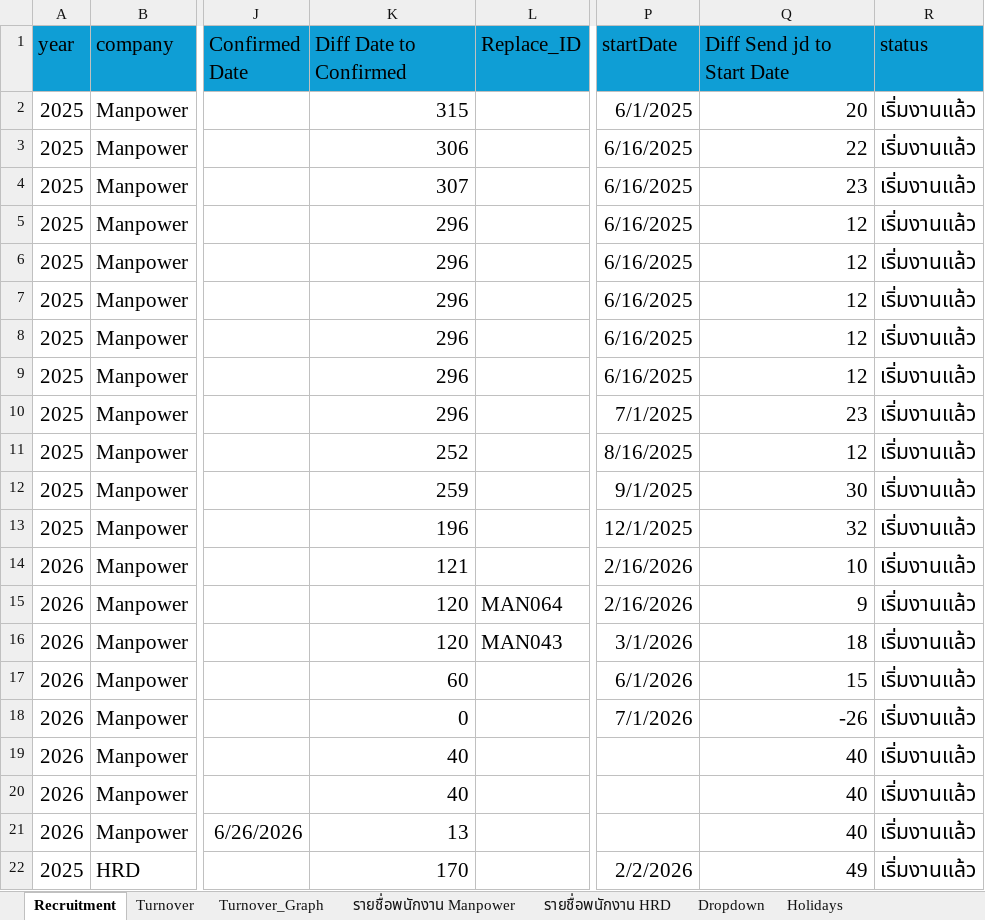
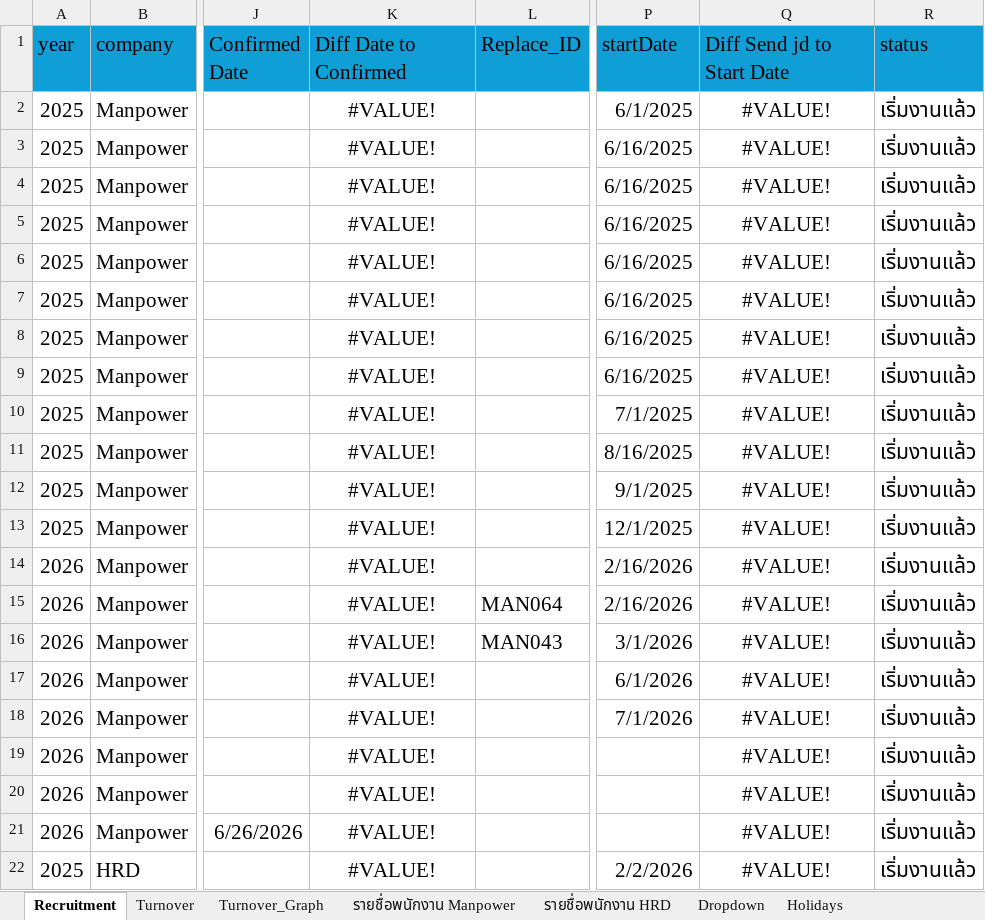
Before and after one commit to lapatj12/Recruitment_Dashboard, an Excel workbook: data/Subcontract_Overview.xlsx, sheet Recruitment, drawn as a sheet; only a part is shown, gaps mark what is left out; values as stored, in another font and other column widths than the file's, no borders; table styles not drawn; the diff covers the shown part only; the diff names each change by its address in the sheet, - before the commit and + after, or states it on an @@ line.

```diff
--- a/data/Subcontract_Overview.xlsx (sheet Recruitment)
+++ b/data/Subcontract_Overview.xlsx (sheet Recruitment)
-K2 (Diff Date to Confirmed): 315
+K2 (Diff Date to Confirmed): #VALUE!
-K2:K22 alignment: right
+K2:K22 alignment: center
-Q2 (Diff Send jd to Start Date): 20
+Q2 (Diff Send jd to Start Date): #VALUE!
-Q2:Q22 alignment: right
+Q2:Q22 alignment: center
-K3 (Diff Date to Confirmed): 306
+K3 (Diff Date to Confirmed): #VALUE!
-Q3 (Diff Send jd to Start Date): 22
+Q3 (Diff Send jd to Start Date): #VALUE!
-K4 (Diff Date to Confirmed): 307
+K4 (Diff Date to Confirmed): #VALUE!
-Q4 (Diff Send jd to Start Date): 23
+Q4 (Diff Send jd to Start Date): #VALUE!
-K5:K10 (Diff Date to Confirmed): 296
+K5:K10 (Diff Date to Confirmed): #VALUE!
-Q5:Q9 (Diff Send jd to Start Date): 12
+Q5:Q9 (Diff Send jd to Start Date): #VALUE!
-Q10 (Diff Send jd to Start Date): 23
+Q10 (Diff Send jd to Start Date): #VALUE!
-K11 (Diff Date to Confirmed): 252
+K11 (Diff Date to Confirmed): #VALUE!
-Q11 (Diff Send jd to Start Date): 12
+Q11 (Diff Send jd to Start Date): #VALUE!
-K12 (Diff Date to Confirmed): 259
+K12 (Diff Date to Confirmed): #VALUE!
-Q12 (Diff Send jd to Start Date): 30
+Q12 (Diff Send jd to Start Date): #VALUE!
-K13 (Diff Date to Confirmed): 196
+K13 (Diff Date to Confirmed): #VALUE!
-Q13 (Diff Send jd to Start Date): 32
+Q13 (Diff Send jd to Start Date): #VALUE!
-K14 (Diff Date to Confirmed): 121
+K14 (Diff Date to Confirmed): #VALUE!
-Q14 (Diff Send jd to Start Date): 10
+Q14 (Diff Send jd to Start Date): #VALUE!
-K15:K16 (Diff Date to Confirmed): 120
+K15:K16 (Diff Date to Confirmed): #VALUE!
-Q15 (Diff Send jd to Start Date): 9
+Q15 (Diff Send jd to Start Date): #VALUE!
-Q16 (Diff Send jd to Start Date): 18
+Q16 (Diff Send jd to Start Date): #VALUE!
-K17 (Diff Date to Confirmed): 60
+K17 (Diff Date to Confirmed): #VALUE!
-Q17 (Diff Send jd to Start Date): 15
+Q17 (Diff Send jd to Start Date): #VALUE!
-K18 (Diff Date to Confirmed): 0
+K18 (Diff Date to Confirmed): #VALUE!
-Q18 (Diff Send jd to Start Date): -26
+Q18 (Diff Send jd to Start Date): #VALUE!
-K19:K20 (Diff Date to Confirmed): 40
+K19:K20 (Diff Date to Confirmed): #VALUE!
-Q19:Q21 (Diff Send jd to Start Date): 40
+Q19:Q21 (Diff Send jd to Start Date): #VALUE!
-K21 (Diff Date to Confirmed): 13
+K21 (Diff Date to Confirmed): #VALUE!
-K22 (Diff Date to Confirmed): 170
+K22 (Diff Date to Confirmed): #VALUE!
-Q22 (Diff Send jd to Start Date): 49
+Q22 (Diff Send jd to Start Date): #VALUE!
```
Also changed, not shown: 6 edited cells and cell formats elsewhere in this sheet, sheet รายชื่อพนักงาน HRD, sheet รายชื่อพนักงาน Manpower, sheet Turnover, charts or pictures.
